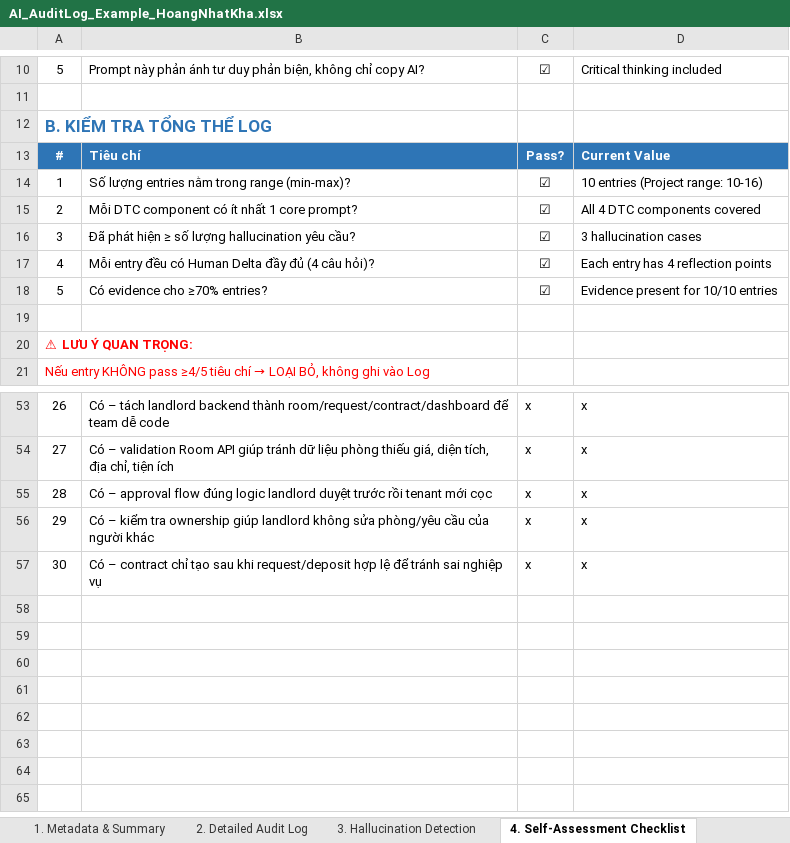
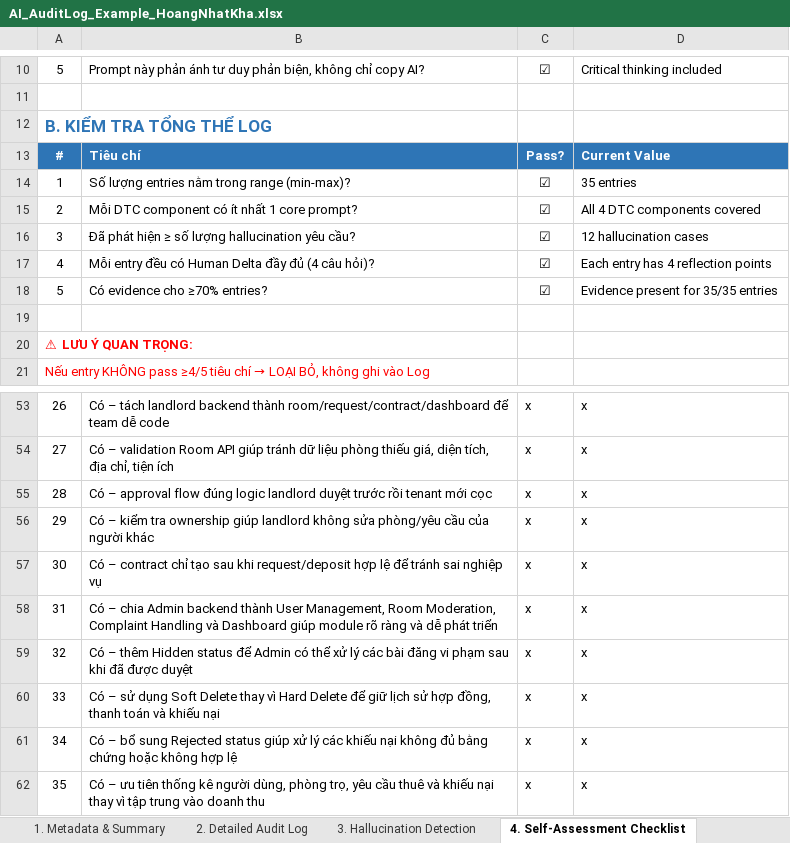
Before and after one commit to SUMMER2026SE/swp391-aiauditlog-nhatkhaiphone-ux, an Excel workbook: AI_AuditLog_Example_HoangNhatKha.xlsx, sheet 4. Self-Assessment Checklist, drawn as a sheet; only a part is shown, gaps mark what is left out; values as stored, in another font and other column widths than the file's, no borders; the diff names each change by its address in the sheet, - before the commit and + after, or states it on an @@ line.

```diff
--- a/AI_AuditLog_Example_HoangNhatKha.xlsx (sheet 4. Self-Assessment Checklist)
+++ b/AI_AuditLog_Example_HoangNhatKha.xlsx (sheet 4. Self-Assessment Checklist)
-D14: 10 entries (Project range: 10-16)
+D14: 35 entries
-D16: 3 hallucination cases
+D16: 12 hallucination cases
-D18: Evidence present for 10/10 entries
+D18: Evidence present for 35/35 entries
+row 58: 31 | Có – chia Admin backend thành User Management, Room Moderation, Complaint Handling và Dashboard giúp module rõ ràng và dễ phát triển | x | x
+row 59: 32 | Có – thêm Hidden status để Admin có thể xử lý các bài đăng vi phạm sau khi đã được duyệt | x | x
+row 60: 33 | Có – sử dụng Soft Delete thay vì Hard Delete để giữ lịch sử hợp đồng, thanh toán và khiếu nại | x | x
+row 61: 34 | Có – bổ sung Rejected status giúp xử lý các khiếu nại không đủ bằng chứng hoặc không hợp lệ | x | x
+row 62: 35 | Có – ưu tiên thống kê người dùng, phòng trọ, yêu cầu thuê và khiếu nại thay vì tập trung vào doanh thu | x | x
```
Also changed, not shown: sheet 2. Detailed Audit Log, sheet 3. Hallucination Detection.
